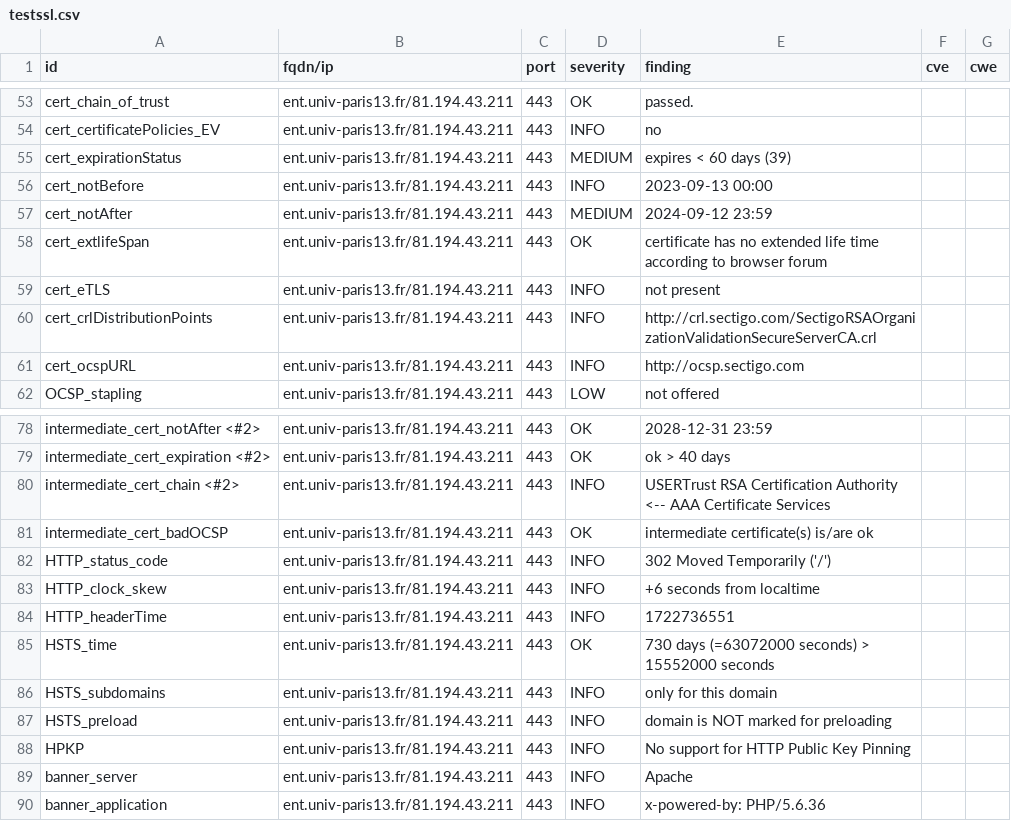
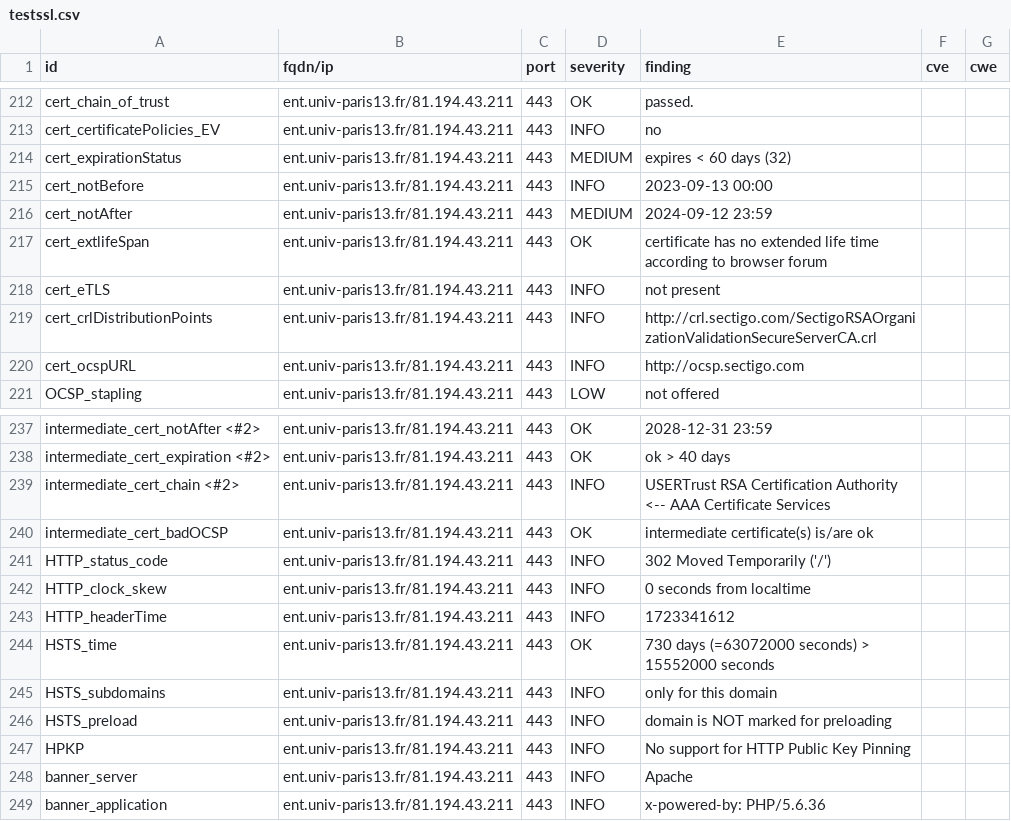
Before and after one commit to Florence-ReseauPro/DashLordReseaupro, a CSV file: results/aHR0cHM6Ly9lbnQudW5pdi1wYXJpczEzLmZyLw==/testssl.csv, drawn as a sheet; only a part is shown, gaps mark what is left out; the diff covers the shown part only.

```diff
--- a/results/aHR0cHM6Ly9lbnQudW5pdi1wYXJpczEzLmZyLw==/testssl.csv
+++ b/results/aHR0cHM6Ly9lbnQudW5pdi1wYXJpczEzLmZyLw==/testssl.csv
@@ -54,3 +213,3 @@
 "cert_certificatePolicies_EV","ent.univ-paris13.fr/81.194.43.211","443","INFO","no","",""
-"cert_expirationStatus","ent.univ-paris13.fr/81.194.43.211","443","MEDIUM","expires < 60 days (39)","",""
+"cert_expirationStatus","ent.univ-paris13.fr/81.194.43.211","443","MEDIUM","expires < 60 days (32)","",""
 "cert_notBefore","ent.univ-paris13.fr/81.194.43.211","443","INFO","2023-09-13 00:00","",""
@@ -82,4 +241,4 @@
 "HTTP_status_code","ent.univ-paris13.fr/81.194.43.211","443","INFO","302 Moved Temporarily ('/')","",""
-"HTTP_clock_skew","ent.univ-paris13.fr/81.194.43.211","443","INFO","+6 seconds from localtime","",""
-"HTTP_headerTime","ent.univ-paris13.fr/81.194.43.211","443","INFO","1722736551","",""
+"HTTP_clock_skew","ent.univ-paris13.fr/81.194.43.211","443","INFO","0 seconds from localtime","",""
+"HTTP_headerTime","ent.univ-paris13.fr/81.194.43.211","443","INFO","1723341612","",""
 "HSTS_time","ent.univ-paris13.fr/81.194.43.211","443","OK","730 days (=63072000 seconds) > 15552000 seconds","",""
```
Also changed, not shown: 2 added rows, 2 removed rows and 157 moved rows elsewhere in this file, 12 other files.
